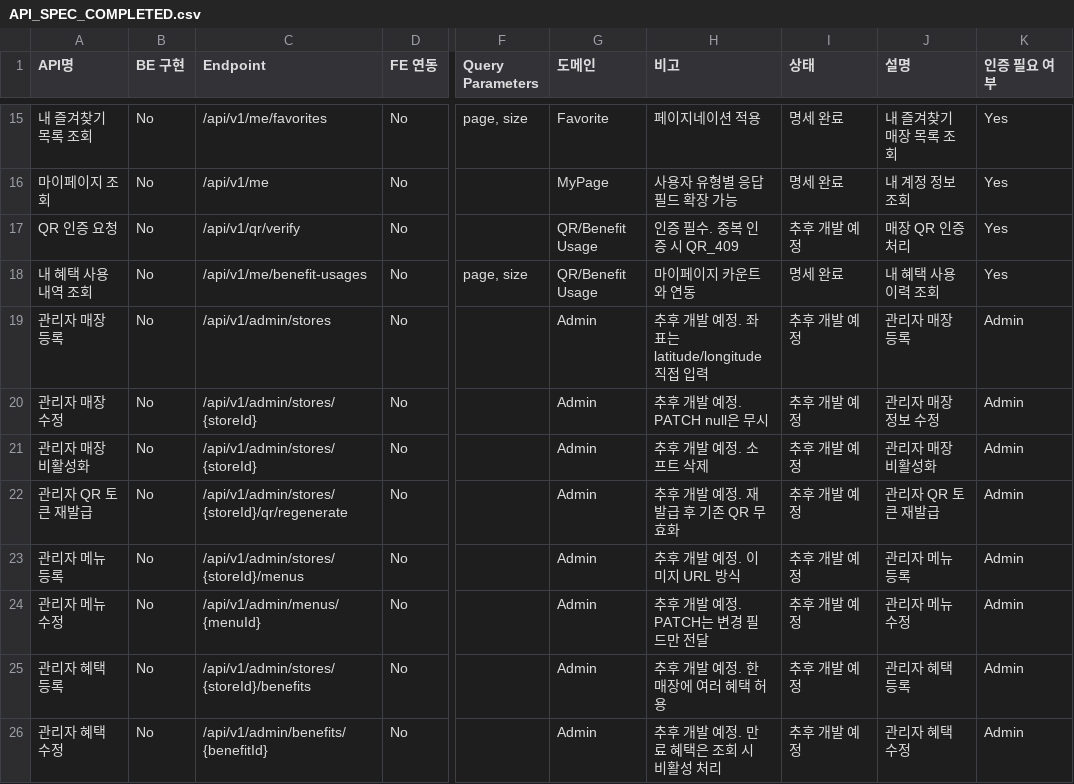
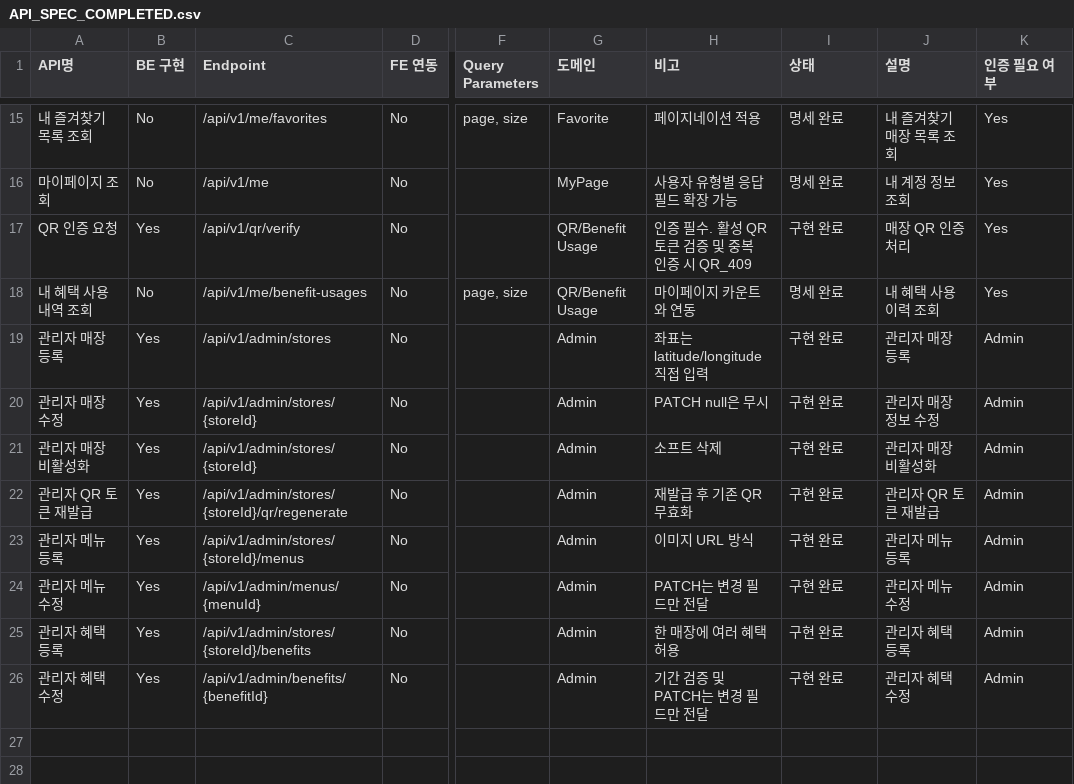
Before and after one commit to ljsxp02/like_lion, a CSV file: docs/API_SPEC_COMPLETED.csv, drawn as a sheet; only a part is shown, gaps mark what is left out; the diff names each change by its address in the sheet, - before the commit and + after, or states it on an @@ line.

```diff
--- a/docs/API_SPEC_COMPLETED.csv
+++ b/docs/API_SPEC_COMPLETED.csv
-B17 (BE 구현): No
+B17 (BE 구현): Yes
-H17 (비고): 인증 필수. 중복 인증 시 QR_409
+H17 (비고): 인증 필수. 활성 QR 토큰 검증 및 중복 인증 시 QR_409
-I17 (상태): 추후 개발 예정
+I17 (상태): 구현 완료
-B19:B26 (BE 구현): No
+B19:B26 (BE 구현): Yes
-H19 (비고): 추후 개발 예정. 좌표는 latitude/longitude 직접 입력
+H19 (비고): 좌표는 latitude/longitude 직접 입력
-I19:I26 (상태): 추후 개발 예정
+I19:I26 (상태): 구현 완료
-H20 (비고): 추후 개발 예정. PATCH null은 무시
+H20 (비고): PATCH null은 무시
-H21 (비고): 추후 개발 예정. 소프트 삭제
+H21 (비고): 소프트 삭제
-H22 (비고): 추후 개발 예정. 재발급 후 기존 QR 무효화
+H22 (비고): 재발급 후 기존 QR 무효화
-H23 (비고): 추후 개발 예정. 이미지 URL 방식
+H23 (비고): 이미지 URL 방식
-H24 (비고): 추후 개발 예정. PATCH는 변경 필드만 전달
+H24 (비고): PATCH는 변경 필드만 전달
-H25 (비고): 추후 개발 예정. 한 매장에 여러 혜택 허용
+H25 (비고): 한 매장에 여러 혜택 허용
-H26 (비고): 추후 개발 예정. 만료 혜택은 조회 시 비활성 처리
+H26 (비고): 기간 검증 및 PATCH는 변경 필드만 전달
```
Also changed, not shown: 8 other files.
